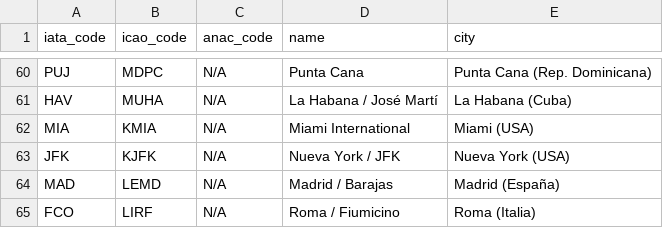
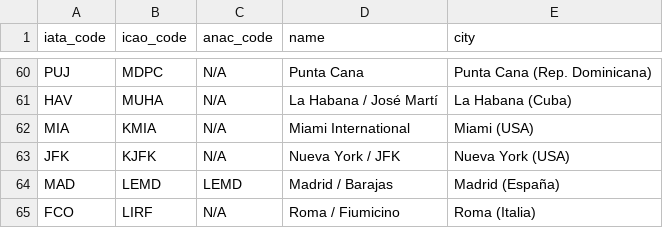
Before and after one commit to arielbasseterre/personal-flight-log-antigravity, a CSV file: airports.csv, drawn as a sheet; only a part is shown, gaps mark what is left out.

```diff
--- a/airports.csv
+++ b/airports.csv
@@ -63,3 +63,3 @@ MIA,KMIA,N/A,Miami International,Miami (USA)
 JFK,KJFK,N/A,Nueva York / JFK,Nueva York (USA)
-MAD,LEMD,N/A,Madrid / Barajas,Madrid (España)
+MAD,LEMD,LEMD,Madrid / Barajas,Madrid (España)
 FCO,LIRF,N/A,Roma / Fiumicino,Roma (Italia)
```
Also changed, not shown: 5 other files.
